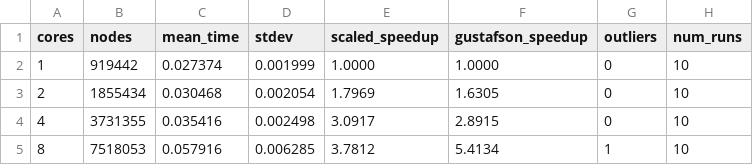
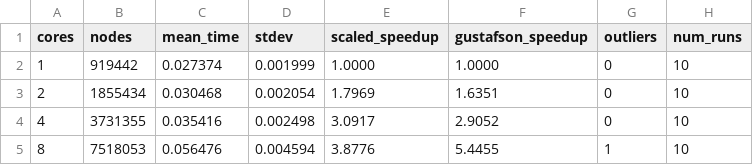
Before and after one commit to anapoparic/FractalTreeParallelization, a CSV file: data/asymmetric/weak/rust_stats.csv, drawn as a sheet.

```diff
--- a/data/asymmetric/weak/rust_stats.csv
+++ b/data/asymmetric/weak/rust_stats.csv
@@ -2,4 +2,4 @@ cores,nodes,mean_time,stdev,scaled_speedup,gustafson_speedup,outliers,num_runs
 1,919442,0.027374,0.001999,1.0000,1.0000,0,10
-2,1855434,0.030468,0.002054,1.7969,1.6305,0,10
-4,3731355,0.035416,0.002498,3.0917,2.8915,0,10
-8,7518053,0.057916,0.006285,3.7812,5.4134,1,10
+2,1855434,0.030468,0.002054,1.7969,1.6351,0,10
+4,3731355,0.035416,0.002498,3.0917,2.9052,0,10
+8,7518053,0.056476,0.004594,3.8776,5.4455,1,10
```
Also changed, not shown: data/asymmetric/strong/python_stats.csv, data/asymmetric/strong/rust_stats.csv, 15 other files.
